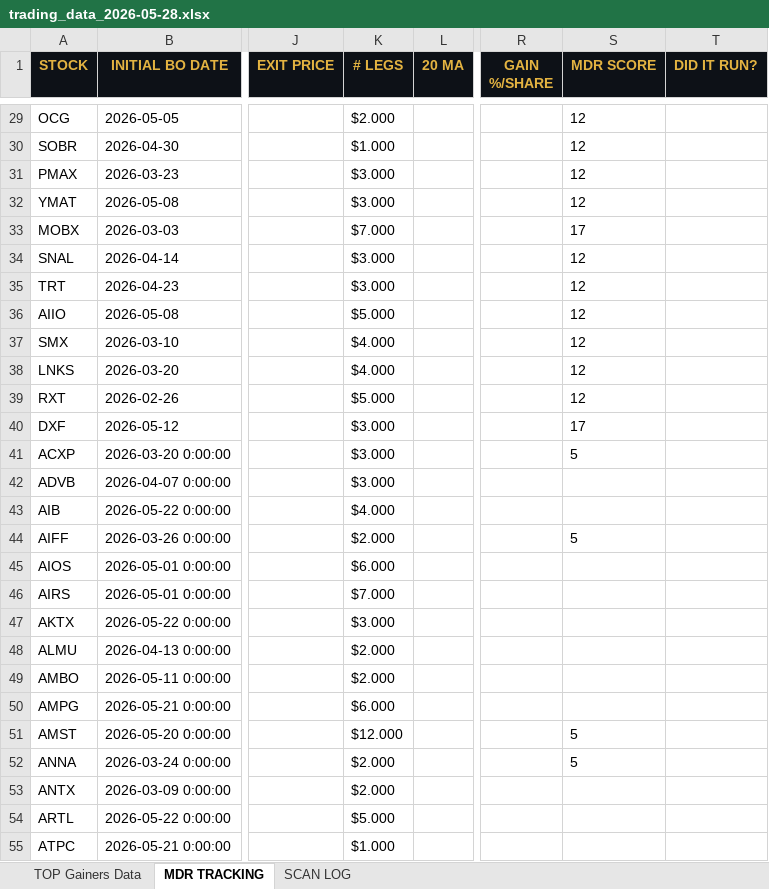
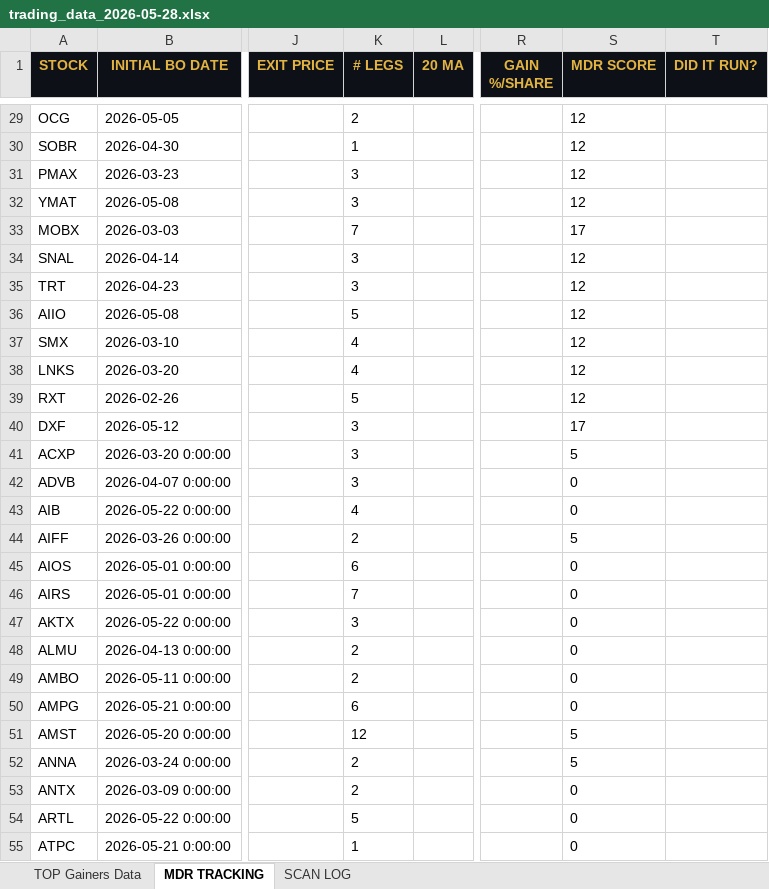
Before and after one commit to cmletsch/trading-system, an Excel workbook: data/trading_data_2026-05-28.xlsx, sheet MDR TRACKING, drawn as a sheet; only a part is shown, gaps mark what is left out; values as stored, in another font and other column widths than the file's, no borders; the diff covers the shown part only; the diff names each change by its address in the sheet, - before the commit and + after, or states it on an @@ line.

```diff
--- a/data/trading_data_2026-05-28.xlsx (sheet MDR TRACKING)
+++ b/data/trading_data_2026-05-28.xlsx (sheet MDR TRACKING)
-K29 (# LEGS): $2.000
+K29 (# LEGS): 2
-K30 (# LEGS): $1.000
+K30 (# LEGS): 1
-K31:K32 (# LEGS): $3.000
+K31:K32 (# LEGS): 3
-K33 (# LEGS): $7.000
+K33 (# LEGS): 7
-K34:K35 (# LEGS): $3.000
+K34:K35 (# LEGS): 3
-K36 (# LEGS): $5.000
+K36 (# LEGS): 5
-K37:K38 (# LEGS): $4.000
+K37:K38 (# LEGS): 4
-K39 (# LEGS): $5.000
+K39 (# LEGS): 5
-K40:K42 (# LEGS): $3.000
+K40:K42 (# LEGS): 3
-S42:S43 (MDR SCORE): (empty)
+S42:S43 (MDR SCORE): 0
-K43 (# LEGS): $4.000
+K43 (# LEGS): 4
-K44 (# LEGS): $2.000
+K44 (# LEGS): 2
-K45 (# LEGS): $6.000
+K45 (# LEGS): 6
-S45:S50 (MDR SCORE): (empty)
+S45:S50 (MDR SCORE): 0
-K46 (# LEGS): $7.000
+K46 (# LEGS): 7
-K47 (# LEGS): $3.000
+K47 (# LEGS): 3
-K48:K49 (# LEGS): $2.000
+K48:K49 (# LEGS): 2
-K50 (# LEGS): $6.000
+K50 (# LEGS): 6
-K51 (# LEGS): $12.000
+K51 (# LEGS): 12
-K52:K53 (# LEGS): $2.000
+K52:K53 (# LEGS): 2
-S53:S55 (MDR SCORE): (empty)
+S53:S55 (MDR SCORE): 0
-K54 (# LEGS): $5.000
+K54 (# LEGS): 5
-K55 (# LEGS): $1.000
+K55 (# LEGS): 1
```
Also changed, not shown: 32 added rows and 334 edited cells elsewhere in this sheet, sheet TOP Gainers Data, 2 other files.
